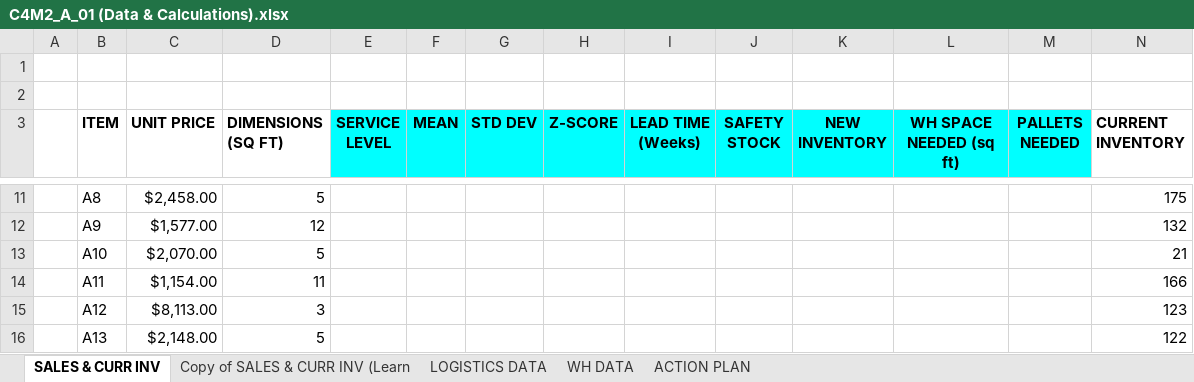
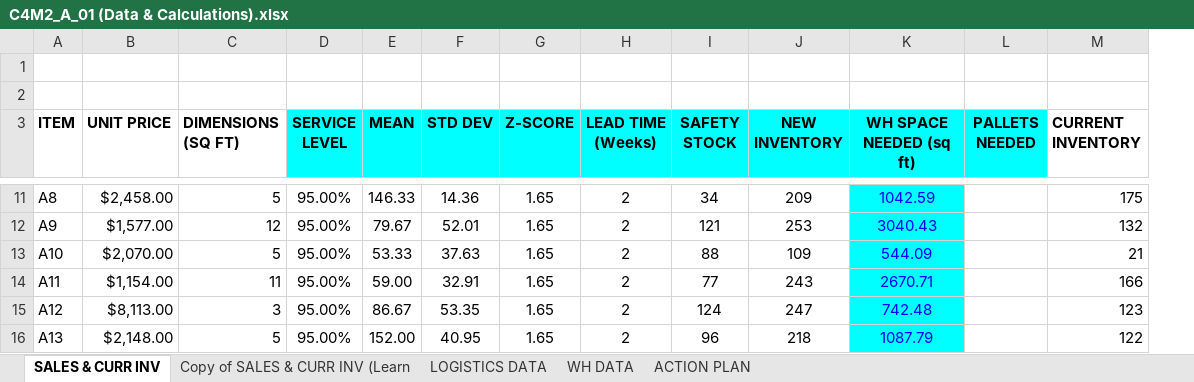
Before and after one commit to dennislamcv1/ULSCDA, an Excel workbook: Supply Chain Software Tools/C4M2_A_01 (Data & Calculations).xlsx, sheet SALES & CURR INV, drawn as a sheet; only a part is shown, gaps mark what is left out; values as stored, in another font and other column widths than the file's, no borders; charts and pictures not drawn; removed rows and columns are numbered as before the commit, all else as after; the diff covers the shown part only; the diff names each change by its address in the sheet, - before the commit and + after, or states it on an @@ line.

```diff
--- a/Supply Chain Software Tools/C4M2_A_01 (Data & Calculations).xlsx (sheet SALES & CURR INV)
+++ b/Supply Chain Software Tools/C4M2_A_01 (Data & Calculations).xlsx (sheet SALES & CURR INV)
-column A, empty
-D11:D16 (SERVICE LEVEL): (empty)
+D11:D16 (SERVICE LEVEL): 95.00%
-E11 (MEAN): (empty)
+E11 (MEAN): 146.33
-F11 (STD DEV): (empty)
+F11 (STD DEV): 14.36
-G11:G16 (Z-SCORE): (empty)
+G11:G16 (Z-SCORE): 1.65
-H11:H16 (LEAD TIME (Weeks)): (empty)
+H11:H16 (LEAD TIME (Weeks)): 2
-I11 (SAFETY STOCK): (empty)
+I11 (SAFETY STOCK): 34
-J11 (NEW INVENTORY): (empty)
+J11 (NEW INVENTORY): 209
-K11:K16 fill: none
+K11:K16 fill: #00FFFF
-K11 (WH SPACE NEEDED (sq ft)): (empty)
+K11 (WH SPACE NEEDED (sq ft)): 1042.59
-E12 (MEAN): (empty)
+E12 (MEAN): 79.67
-F12 (STD DEV): (empty)
+F12 (STD DEV): 52.01
-I12 (SAFETY STOCK): (empty)
+I12 (SAFETY STOCK): 121
-J12 (NEW INVENTORY): (empty)
+J12 (NEW INVENTORY): 253
-K12 (WH SPACE NEEDED (sq ft)): (empty)
+K12 (WH SPACE NEEDED (sq ft)): 3040.43
-E13 (MEAN): (empty)
+E13 (MEAN): 53.33
-F13 (STD DEV): (empty)
+F13 (STD DEV): 37.63
-I13 (SAFETY STOCK): (empty)
+I13 (SAFETY STOCK): 88
-J13 (NEW INVENTORY): (empty)
+J13 (NEW INVENTORY): 109
-K13 (WH SPACE NEEDED (sq ft)): (empty)
+K13 (WH SPACE NEEDED (sq ft)): 544.09
-E14 (MEAN): (empty)
+E14 (MEAN): 59.00
-F14 (STD DEV): (empty)
+F14 (STD DEV): 32.91
-I14 (SAFETY STOCK): (empty)
+I14 (SAFETY STOCK): 77
-J14 (NEW INVENTORY): (empty)
+J14 (NEW INVENTORY): 243
-K14 (WH SPACE NEEDED (sq ft)): (empty)
+K14 (WH SPACE NEEDED (sq ft)): 2670.71
-E15 (MEAN): (empty)
+E15 (MEAN): 86.67
-F15 (STD DEV): (empty)
+F15 (STD DEV): 53.35
-I15 (SAFETY STOCK): (empty)
+I15 (SAFETY STOCK): 124
-J15 (NEW INVENTORY): (empty)
+J15 (NEW INVENTORY): 247
-K15 (WH SPACE NEEDED (sq ft)): (empty)
+K15 (WH SPACE NEEDED (sq ft)): 742.48
-E16 (MEAN): (empty)
+E16 (MEAN): 152.00
-F16 (STD DEV): (empty)
+F16 (STD DEV): 40.95
-I16 (SAFETY STOCK): (empty)
+I16 (SAFETY STOCK): 96
-J16 (NEW INVENTORY): (empty)
+J16 (NEW INVENTORY): 218
-K16 (WH SPACE NEEDED (sq ft)): (empty)
+K16 (WH SPACE NEEDED (sq ft)): 1087.79
```
Also changed, not shown: 723 edited cells and cell formats elsewhere in this sheet, formulas that keep their value, charts or pictures.
